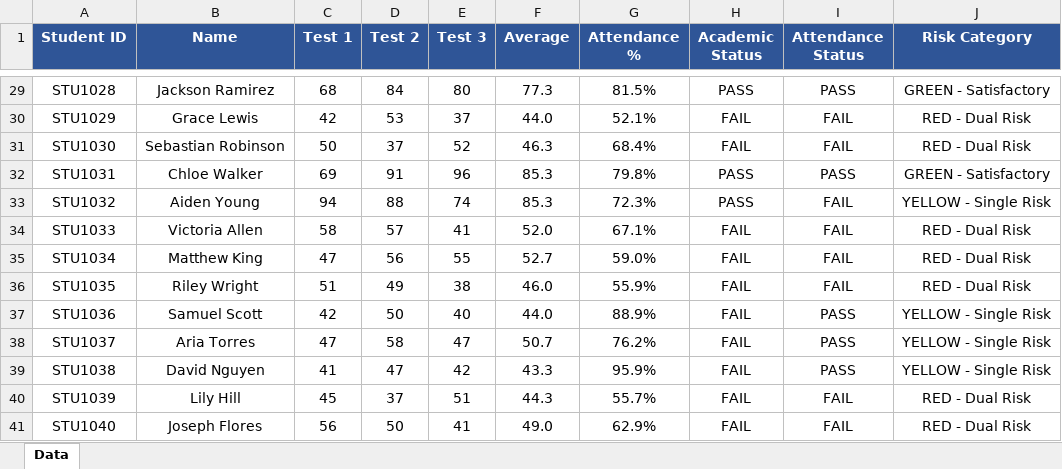
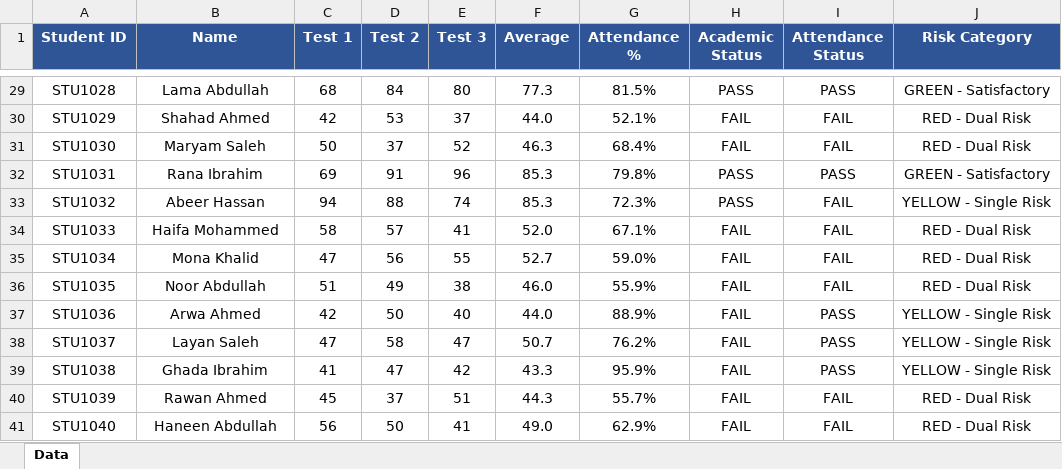
Before and after one commit to Mohammed-H-Maashi/it475, an Excel workbook: Dataset.xlsx, sheet Data, drawn as a sheet; only a part is shown, gaps mark what is left out; values as stored, in another font and other column widths than the file's, no borders; charts and pictures and table styles not drawn; the diff covers the shown part only; the diff names each change by its address in the sheet, - before the commit and + after, or states it on an @@ line.

Commit message:
Update final dataset and Orange workflow
Updated student dataset, finalized Orange workflow configuration, and synchronized dashboard data.

```diff
--- a/Dataset.xlsx (sheet Data)
+++ b/Dataset.xlsx (sheet Data)
-B29 (Name): Jackson Ramirez
+B29 (Name): Lama Abdullah
-B30 (Name): Grace Lewis
+B30 (Name): Shahad Ahmed
-B31 (Name): Sebastian Robinson
+B31 (Name): Maryam Saleh
-B32 (Name): Chloe Walker
+B32 (Name): Rana Ibrahim
-B33 (Name): Aiden Young
+B33 (Name): Abeer Hassan
-B34 (Name): Victoria Allen
+B34 (Name): Haifa Mohammed
-B35 (Name): Matthew King
+B35 (Name): Mona Khalid
-B36 (Name): Riley Wright
+B36 (Name): Noor Abdullah
-B37 (Name): Samuel Scott
+B37 (Name): Arwa Ahmed
-B38 (Name): Aria Torres
+B38 (Name): Layan Saleh
-B39 (Name): David Nguyen
+B39 (Name): Ghada Ibrahim
-B40 (Name): Lily Hill
+B40 (Name): Rawan Ahmed
-B41 (Name): Joseph Flores
+B41 (Name): Haneen Abdullah
```
Also changed, not shown: 27 edited cells elsewhere in this sheet, charts or pictures, student_risk_dataset.xlsx, 1 other file.
